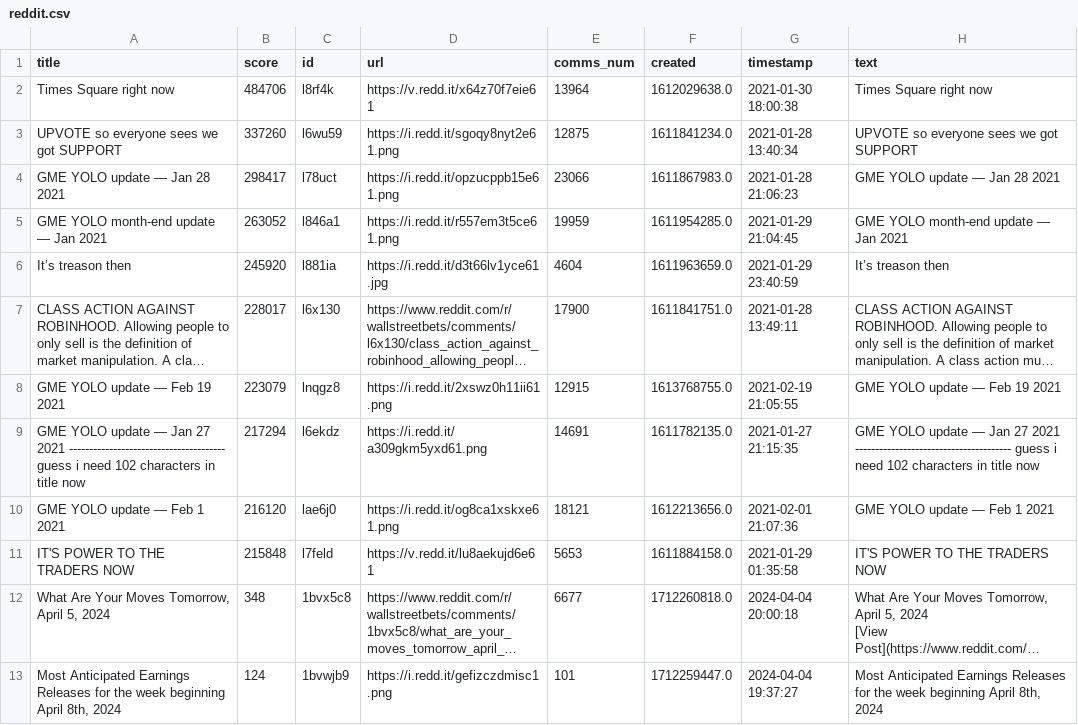
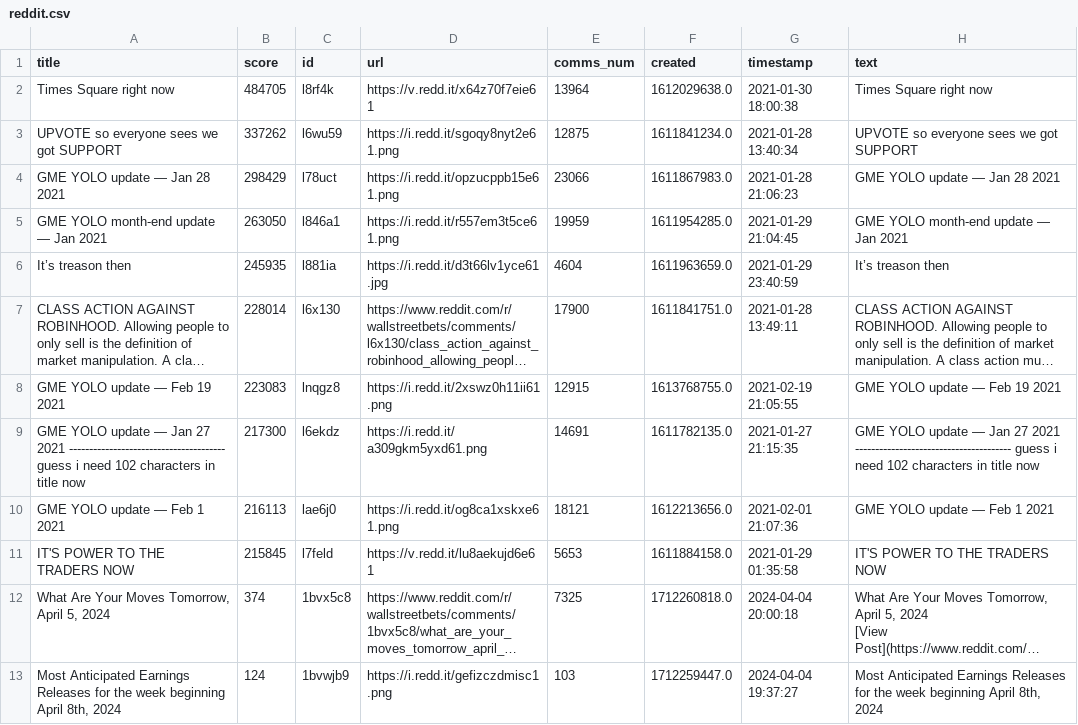
Before and after one commit to JairParra/WallstreetbetsGenNLP, a CSV file: data_temp/reddit.csv, drawn as a sheet; only a part is shown; long unchanged cells end in …; the diff covers the shown part only; the diff names each change by its address in the sheet, - before the commit and + after, or states it on an @@ line.

```diff
--- a/data_temp/reddit.csv
+++ b/data_temp/reddit.csv
-B2 (score): 484706
+B2 (score): 484705
-B3 (score): 337260
+B3 (score): 337262
-B4 (score): 298417
+B4 (score): 298429
-B5 (score): 263052
+B5 (score): 263050
-B6 (score): 245920
+B6 (score): 245935
-B7 (score): 228017
+B7 (score): 228014
-B8 (score): 223079
+B8 (score): 223083
-B9 (score): 217294
+B9 (score): 217300
-B10 (score): 216120
+B10 (score): 216113
-B11 (score): 215848
+B11 (score): 215845
-B12 (score): 348
+B12 (score): 374
-E12 (comms_num): 6677
+E12 (comms_num): 7325
-E13 (comms_num): 101
+E13 (comms_num): 103
```
Also changed, not shown: 3 added rows, 3 removed rows and 26 edited cells elsewhere in this file, data_clean/wsb_clean.csv, 2 other files.
